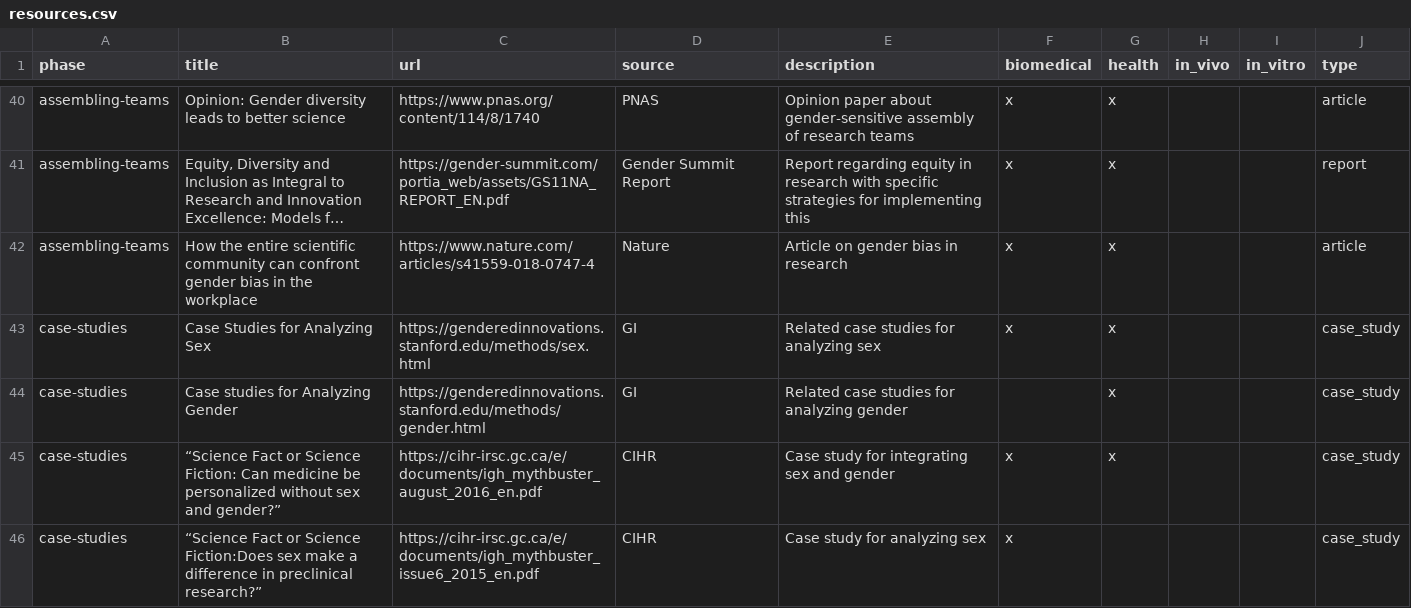
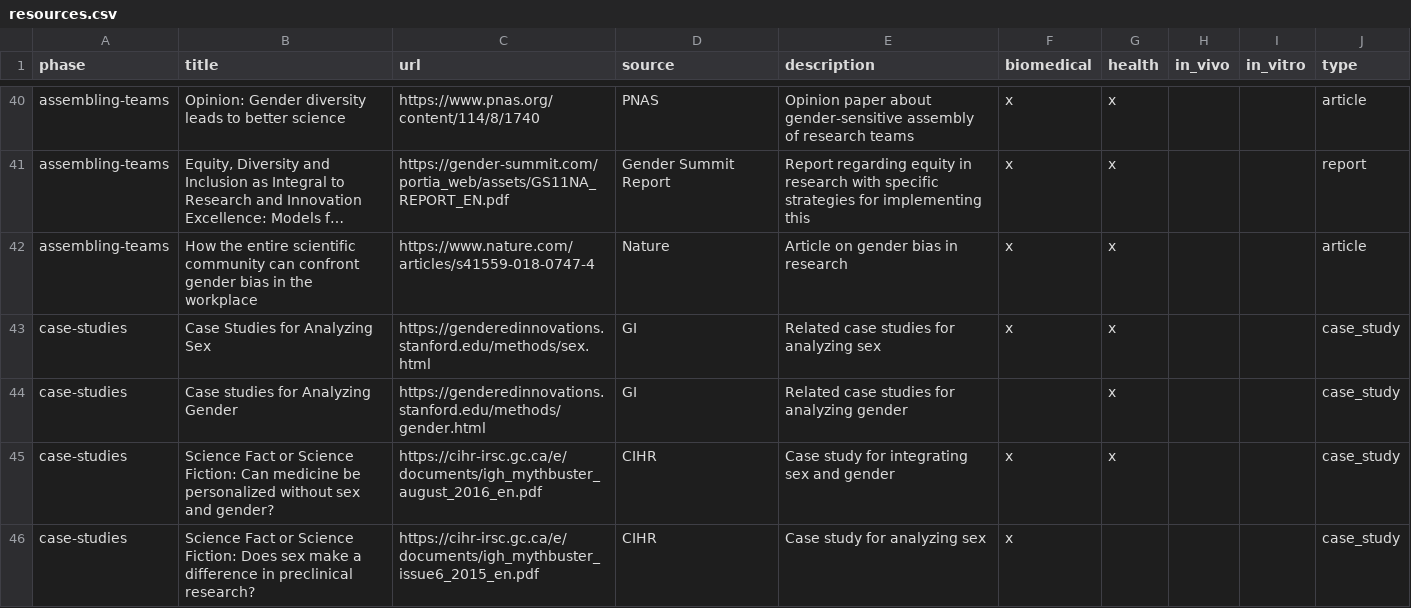
Before and after one commit to genderful-research/genderful_research_world, a CSV file: src/assets/resources.csv, drawn as a sheet; only a part is shown, gaps mark what is left out; long unchanged cells end in ….

Commit message:
Update resources.csv
Removed the " " from the new resources

```diff
--- a/src/assets/resources.csv
+++ b/src/assets/resources.csv
@@ -44,3 +44,3 @@ case-studies,Case Studies for Analyzing Sex,https://genderedinnovations.stanford
 case-studies,Case studies for Analyzing Gender,https://genderedinnovations.stanford.edu/methods/gender.html,GI,Related case studies for analyzing gender,,x,,,case_study
-case-studies,“Science Fact or Science Fiction: Can medicine be personalized without sex and gender?”,https://cihr-irsc.gc.ca/e/documents/igh_mythbuster_august_2016_en.pdf,CIHR,Case study for integrating sex and gender,x,x,,,case_study
-case-studies,“Science Fact or Science Fiction:Does sex make a difference in preclinical research?”,https://cihr-irsc.gc.ca/e/documents/igh_mythbuster_issue6_2015_en.pdf,CIHR,Case study for analyzing sex,x,,,,case_study
+case-studies,Science Fact or Science Fiction: Can medicine be personalized without sex and gender?,https://cihr-irsc.gc.ca/e/documents/igh_mythbuster_august_2016_en.pdf,CIHR,Case study for integrating sex and gender,x,x,,,case_study
+case-studies,Science Fact or Science Fiction: Does sex make a difference in preclinical research?,https://cihr-irsc.gc.ca/e/documents/igh_mythbuster_issue6_2015_en.pdf,CIHR,Case study for analyzing sex,x,,,,case_study
```
